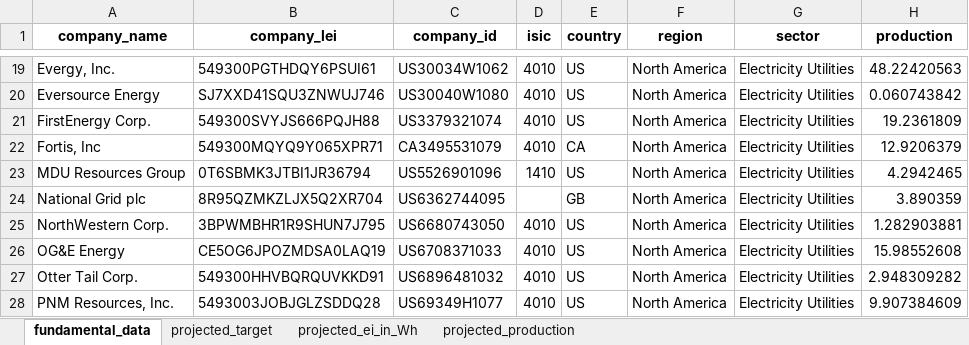
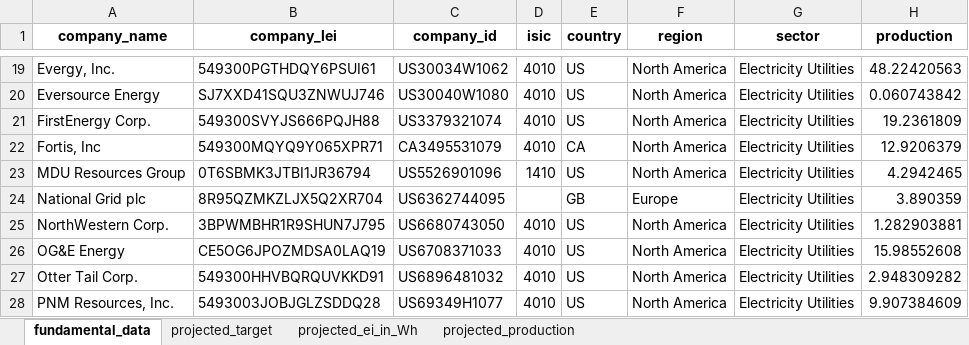
Before and after one commit to os-climate/itr-data-pipeline, an Excel workbook: notebooks/rmi-20211120-output.xlsx, sheet fundamental_data, drawn as a sheet; only a part is shown, gaps mark what is left out; values as stored, in another font and other column widths than the file's, no borders; the diff names each change by its address in the sheet, - before the commit and + after, or states it on an @@ line.

Commit message:
Use ISO3166 schema for region info
Reflect the fact that GB is in Europe for National Grid.

```diff
--- a/notebooks/rmi-20211120-output.xlsx (sheet fundamental_data)
+++ b/notebooks/rmi-20211120-output.xlsx (sheet fundamental_data)
-F24 (region): North America
+F24 (region): Europe
```
Also changed, not shown: 1 other file.
